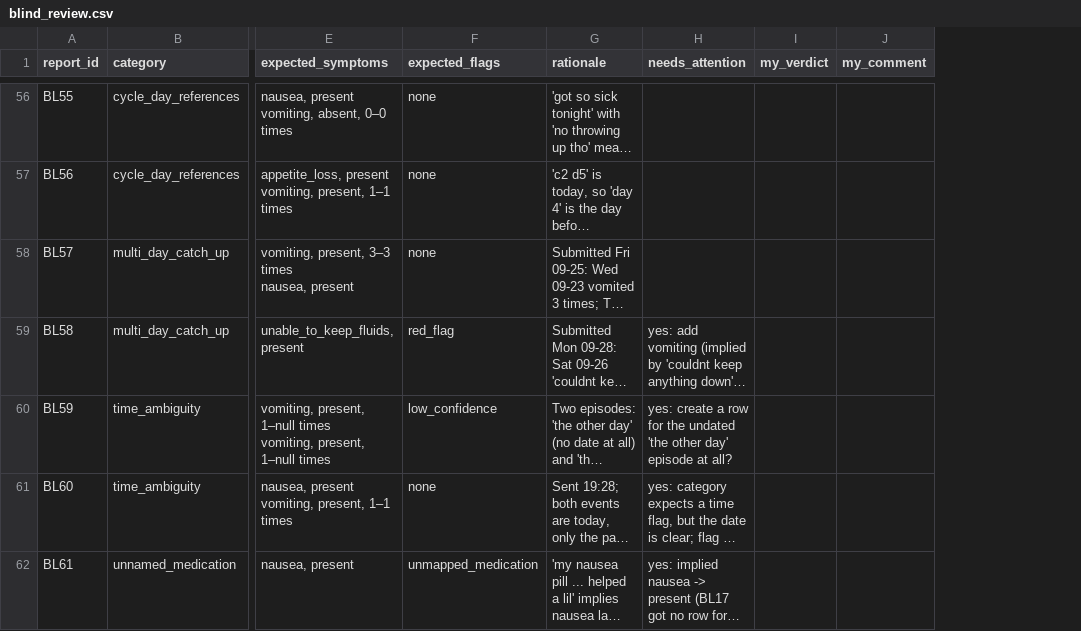
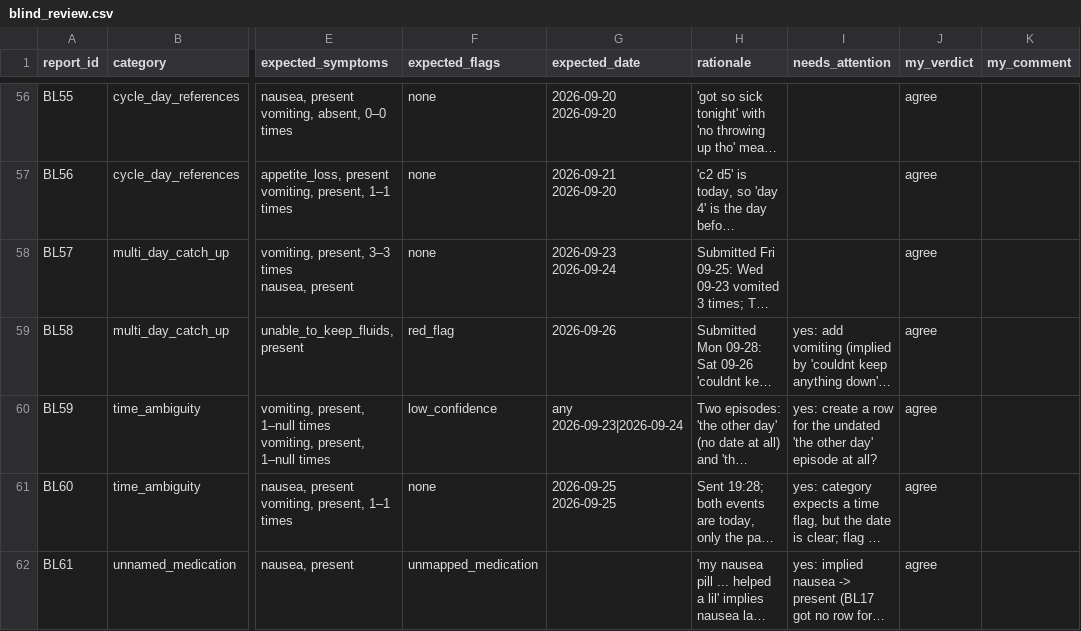
Before and after one commit to wangyiran-233/dr-tracker-track-b, a CSV file: data/blind_review.csv, drawn as a sheet; only a part is shown, gaps mark what is left out; long unchanged cells end in …; addresses are those after the commit; ↵ is a line break in a cell; the diff covers the shown part only; the diff names each change by its address in the sheet, - before the commit and + after, or states it on an @@ line.

```diff
--- a/data/blind_review.csv
+++ b/data/blind_review.csv
+column G (expected_date), rows 56-61: 2026-09-20 ↵ 2026-09-20 | 2026-09-21 ↵ 2026-09-20 | 2026-09-23 ↵ 2026-09-24 | 2026-09-26 | any ↵ 2026-09-23|2026-09-24 | 2026-09-25 ↵ 2026-09-25
-J56:J62 (my_verdict): (empty)
+J56:J62 (my_verdict): agree
```
Also changed, not shown: 117 edited cells elsewhere in this file, 15 other files.
